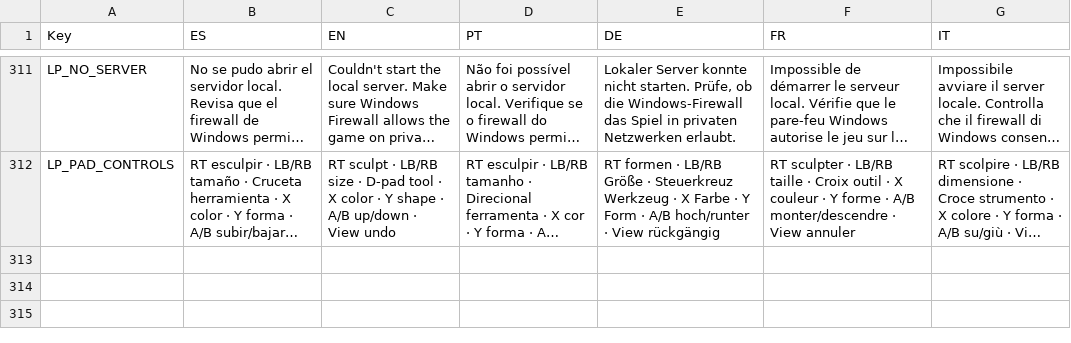
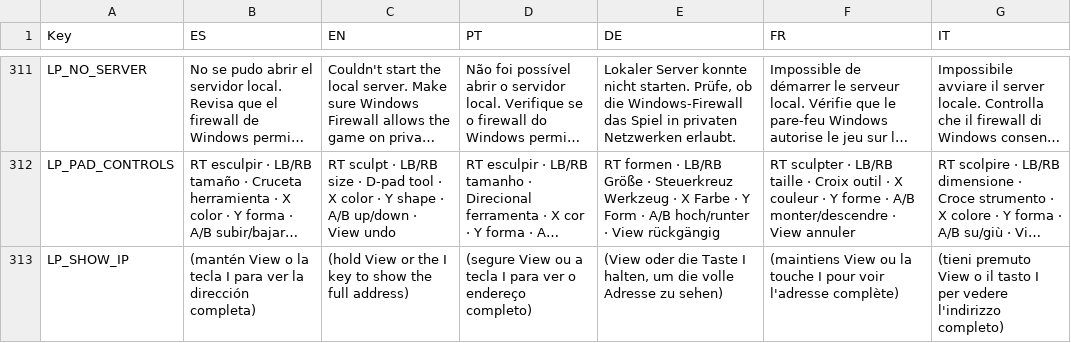
Before and after one commit to FrancoAgnic/MyPartyGame, a CSV file: Content/Localization/UITexts.csv, drawn as a sheet; only a part is shown, gaps mark what is left out; long unchanged cells end in …; the diff names each change by its address in the sheet, - before the commit and + after, or states it on an @@ line.

```diff
--- a/Content/Localization/UITexts.csv
+++ b/Content/Localization/UITexts.csv
+row 313: LP_SHOW_IP | (mantén View o la tecla I para ver la dirección completa) | (hold View or the I key to show the full address) | (segure View ou a tecla I para ver o endereço completo) | (View oder die Taste I halten, um die volle Adresse zu sehen) | (maintiens View ou la touche I pour voir l'adresse complète) | (tieni premuto View o il tasto I per vedere l'indirizzo completo)
```
Also changed, not shown: 2 other files.
